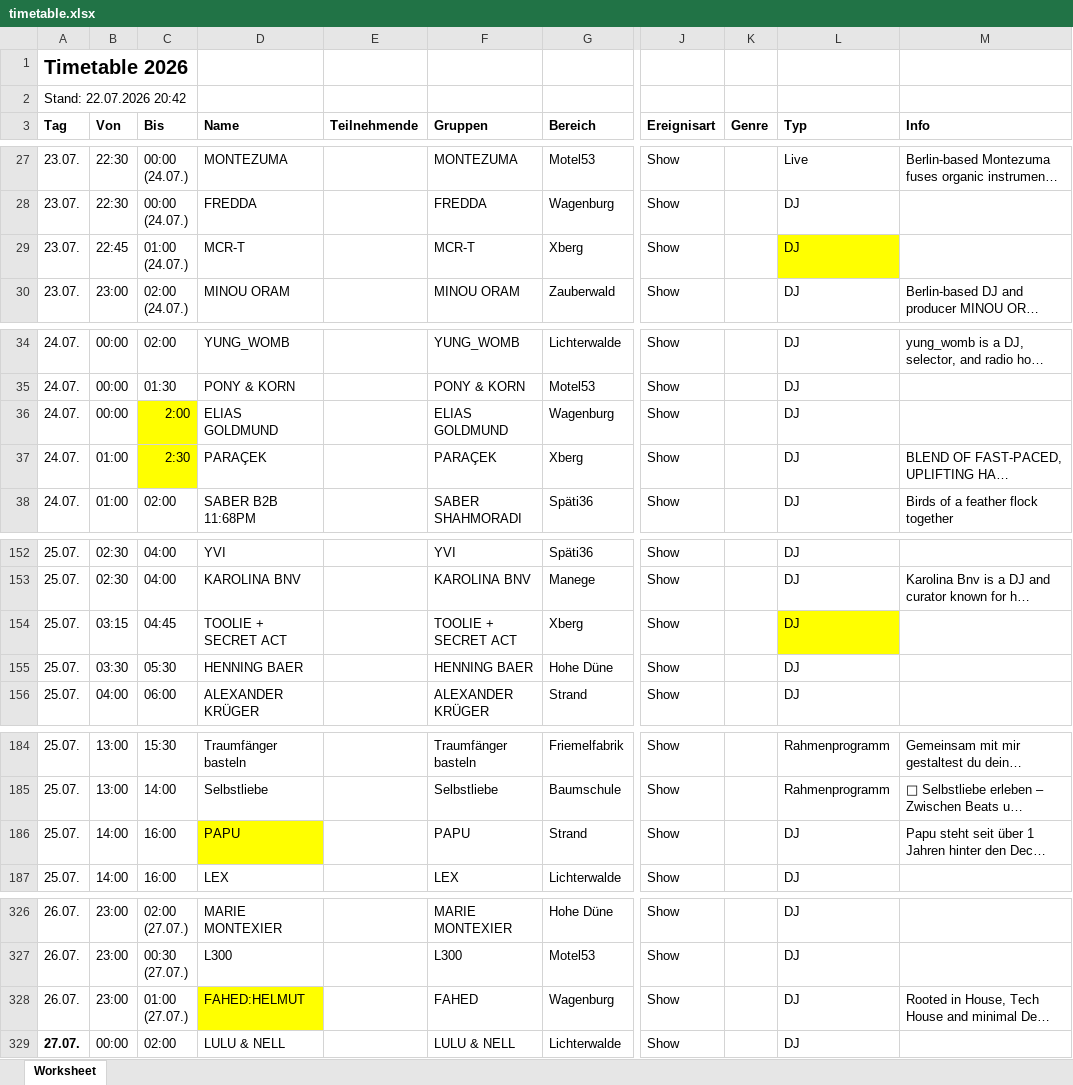
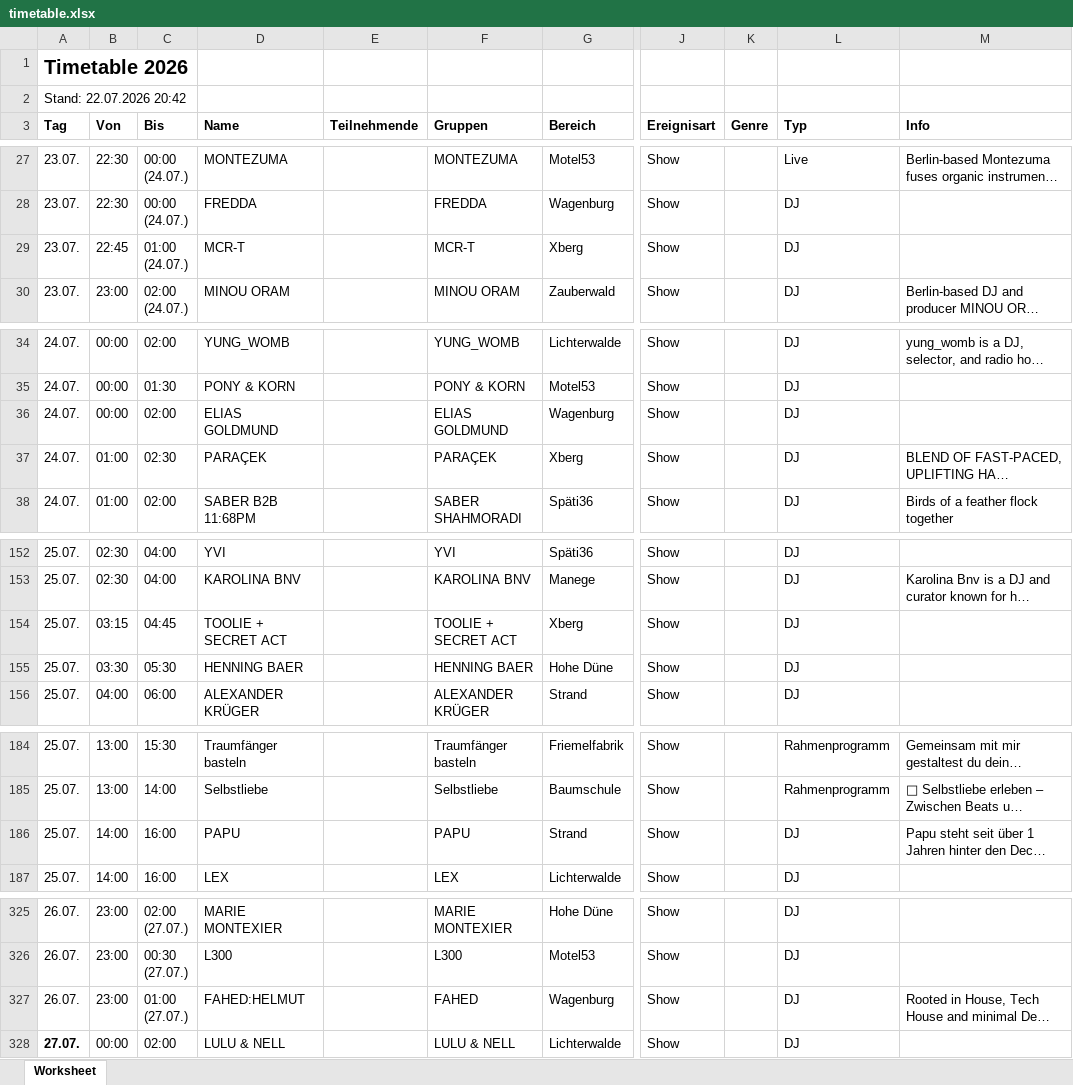
Before and after one commit to Goodlive-GmbH/Feel-Festival-Timetable, an Excel workbook: import/timetable.xlsx, sheet Worksheet, drawn as a sheet; only a part is shown, gaps mark what is left out; long unchanged cells end in …; values as stored, in another font and other column widths than the file's, no borders; addresses are those after the commit; the diff covers the shown part only; the diff names each change by its address in the sheet, - before the commit and + after, or states it on an @@ line.

Commit message:
Add files via upload

```diff
--- a/import/timetable.xlsx (sheet Worksheet)
+++ b/import/timetable.xlsx (sheet Worksheet)
-L29 fill: #FFFF00
+L29 fill: none
-C36 (Bis): 2:00
+C36 (Bis): 02:00
-C36:C37 fill: #FFFF00
+C36:C37 fill: none
-C37 (Bis): 2:30
+C37 (Bis): 02:30
-L154 fill: #FFFF00
+L154 fill: none
-D186 fill: #FFFF00
+D186 fill: none
-D327 fill: #FFFF00
+D327 fill: none
```
Also changed, not shown: 1 removed row elsewhere in this sheet.
